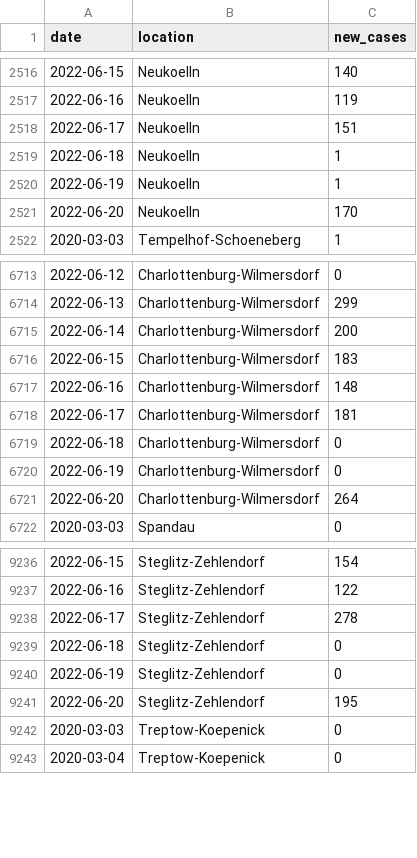
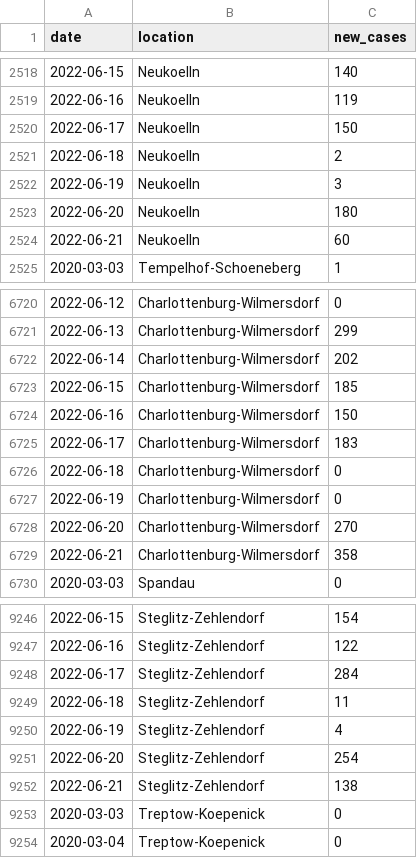
Before and after one commit to bjornpiltz/covid_berlin, a CSV file: LAGeSo.csv, drawn as a sheet; only a part is shown, gaps mark what is left out; the diff covers the shown part only.

```diff
--- a/LAGeSo.csv
+++ b/LAGeSo.csv
@@ -2517,6 +2519,7 @@ date,location,new_cases
 2022-06-16,Neukoelln,119
-2022-06-17,Neukoelln,151
-2022-06-18,Neukoelln,1
-2022-06-19,Neukoelln,1
-2022-06-20,Neukoelln,170
+2022-06-17,Neukoelln,150
+2022-06-18,Neukoelln,2
+2022-06-19,Neukoelln,3
+2022-06-20,Neukoelln,180
+2022-06-21,Neukoelln,60
 2020-03-03,Tempelhof-Schoeneberg,1
@@ -6714,9 +6721,10 @@ date,location,new_cases
 2022-06-13,Charlottenburg-Wilmersdorf,299
-2022-06-14,Charlottenburg-Wilmersdorf,200
-2022-06-15,Charlottenburg-Wilmersdorf,183
-2022-06-16,Charlottenburg-Wilmersdorf,148
-2022-06-17,Charlottenburg-Wilmersdorf,181
+2022-06-14,Charlottenburg-Wilmersdorf,202
+2022-06-15,Charlottenburg-Wilmersdorf,185
+2022-06-16,Charlottenburg-Wilmersdorf,150
+2022-06-17,Charlottenburg-Wilmersdorf,183
 2022-06-18,Charlottenburg-Wilmersdorf,0
 2022-06-19,Charlottenburg-Wilmersdorf,0
-2022-06-20,Charlottenburg-Wilmersdorf,264
+2022-06-20,Charlottenburg-Wilmersdorf,270
+2022-06-21,Charlottenburg-Wilmersdorf,358
 2020-03-03,Spandau,0
@@ -9237,6 +9247,7 @@ date,location,new_cases
 2022-06-16,Steglitz-Zehlendorf,122
-2022-06-17,Steglitz-Zehlendorf,278
-2022-06-18,Steglitz-Zehlendorf,0
-2022-06-19,Steglitz-Zehlendorf,0
-2022-06-20,Steglitz-Zehlendorf,195
+2022-06-17,Steglitz-Zehlendorf,284
+2022-06-18,Steglitz-Zehlendorf,11
+2022-06-19,Steglitz-Zehlendorf,4
+2022-06-20,Steglitz-Zehlendorf,254
+2022-06-21,Steglitz-Zehlendorf,138
 2020-03-03,Treptow-Koepenick,0
```
Also changed, not shown: 9 added rows and 49 edited cells elsewhere in this file.
